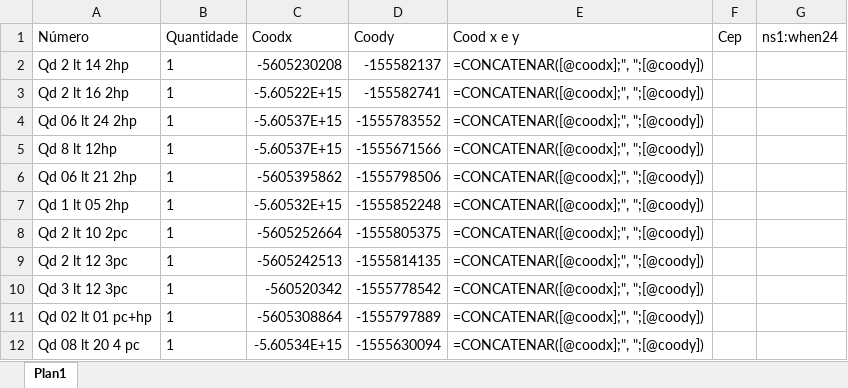
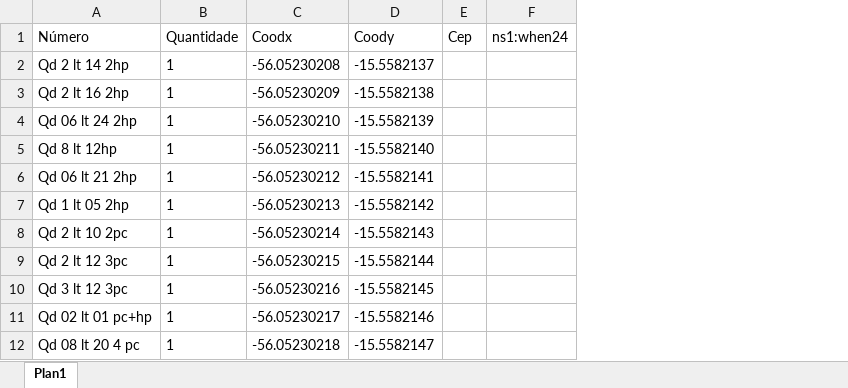
Before and after one commit to Ton-Chyod-s/Tux.exe-web-scraping, an Excel workbook: coordenada.xlsx, sheet Plan1, drawn as a sheet; only a part is shown; values as stored, in another font and other column widths than the file's, no borders; table styles not drawn; removed rows and columns are numbered as before the commit, all else as after; the diff names each change by its address in the sheet, - before the commit and + after, or states it on an @@ line.

```diff
--- a/coordenada.xlsx (sheet Plan1)
+++ b/coordenada.xlsx (sheet Plan1)
-column C, rows 1-12: Coodx | -5605230208 | -5.60522E+15 | -5.60537E+15 | -5.60537E+15 | -5605395862 | -5.60532E+15 | -5605252664 | -5605242513 | -560520342 | -5605308864 | -5.60534E+15
-column D, rows 1-12: Coody | -155582137 | -155582741 | -1555783552 | -1555671566 | -1555798506 | -1555852248 | -1555805375 | -1555814135 | -1555778542 | -1555797889 | -1555630094
-column E, rows 1-12: Cood x e y | =CONCATENAR([@coodx];", ";[@coody]) | =CONCATENAR([@coodx];", ";[@coody]) | =CONCATENAR([@coodx];", ";[@coody]) | =CONCATENAR([@coodx];", ";[@coody]) | =CONCATENAR([@coodx];", ";[@coody]) | =CONCATENAR([@coodx];", ";[@coody]) | =CONCATENAR([@coodx];", ";[@coody]) | =CONCATENAR([@coodx];", ";[@coody]) | =CONCATENAR([@coodx];", ";[@coody]) | =CONCATENAR([@coodx];", ";[@coody]) | =CONCATENAR([@coodx];", ";[@coody])
+column C, rows 1-12: Coodx | -56.05230208 | -56.05230209 | -56.05230210 | -56.05230211 | -56.05230212 | -56.05230213 | -56.05230214 | -56.05230215 | -56.05230216 | -56.05230217 | -56.05230218
+column D, rows 1-12: Coody | -15.5582137 | -15.5582138 | -15.5582139 | -15.5582140 | -15.5582141 | -15.5582142 | -15.5582143 | -15.5582144 | -15.5582145 | -15.5582146 | -15.5582147
```
Also changed, not shown: 1 other file.
